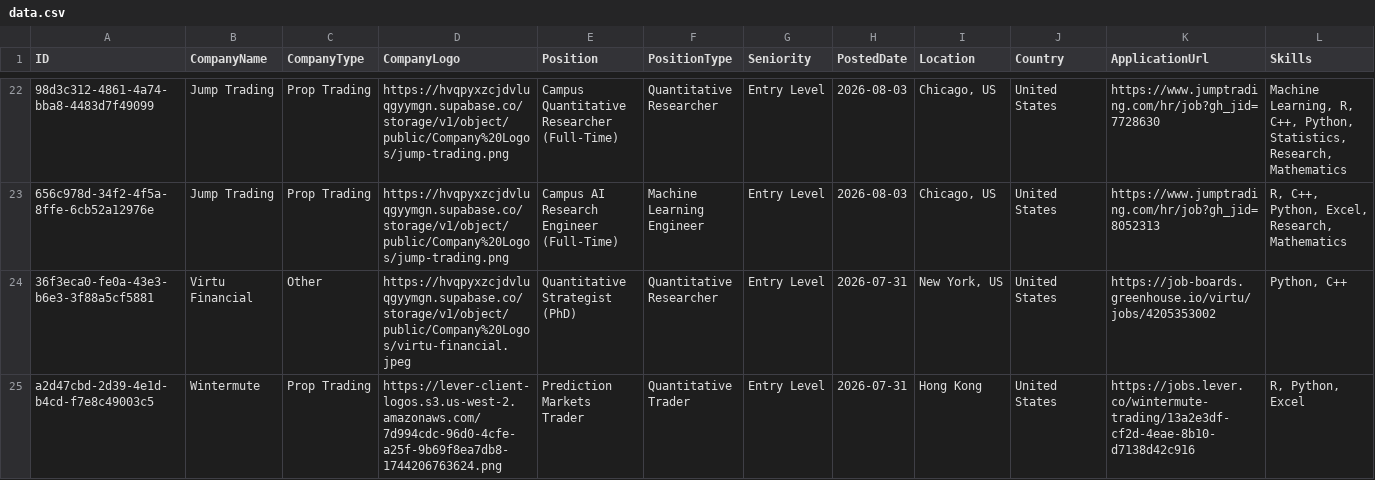
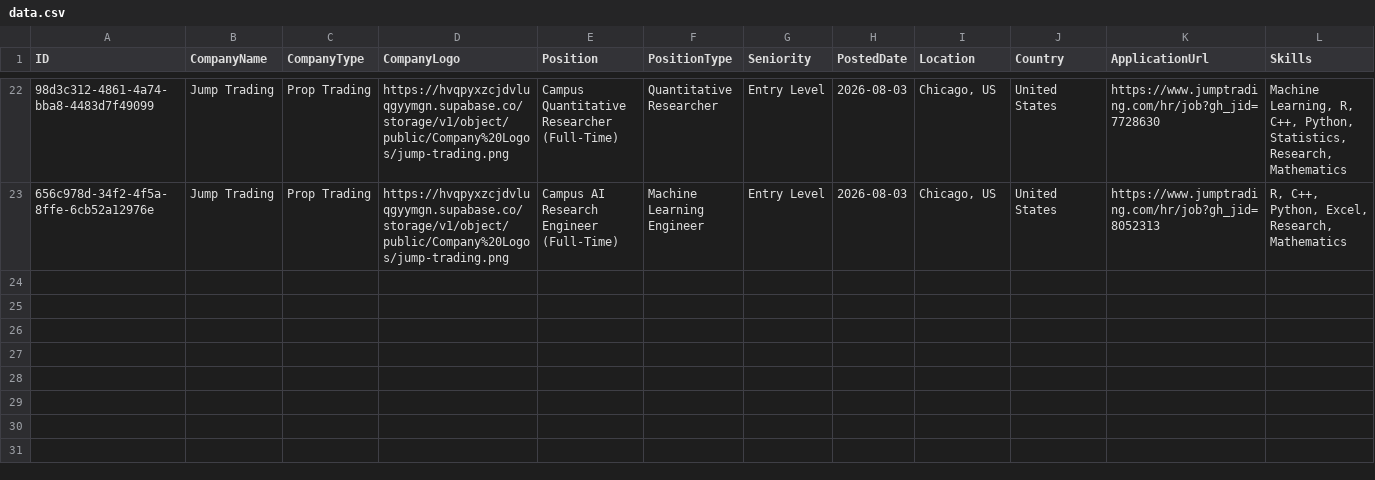
Before and after one commit to ibrahimmudassar/AutoOpenQuant, a CSV file: data.csv, drawn as a sheet; only a part is shown, gaps mark what is left out; rows hold the shown columns only; the diff names each change by its address in the sheet, - before the commit and + after, or states it on an @@ line.

Commit message:
GitHub Actions Bot

```diff
--- a/data.csv
+++ b/data.csv
-row 24: 36f3eca0-fe0a-43e3-b6e3-3f88a5cf5881 | Virtu Financial | Other | https://hvqpyxzcjdvluqgyymgn.supabase.co/storage/v1/object/public/Company%20Logos/virtu-financial.jpeg | Quantitative Strategist (PhD) | Quantitative Researcher | Entry Level | 2026-07-31 | New York, US | United States | https://job-boards.greenhouse.io/virtu/jobs/4205353002 | Python, C++
-row 25: a2d47cbd-2d39-4e1d-b4cd-f7e8c49003c5 | Wintermute | Prop Trading | https://lever-client-logos.s3.us-west-2.amazonaws.com/7d994cdc-96d0-4cfe-a25f-9b69f8ea7db8-1744206763624.png | Prediction Markets Trader | Quantitative Trader | Entry Level | 2026-07-31 | Hong Kong | United States | https://jobs.lever.co/wintermute-trading/13a2e3df-cf2d-4eae-8b10-d7138d42c916 | R, Python, Excel
```
